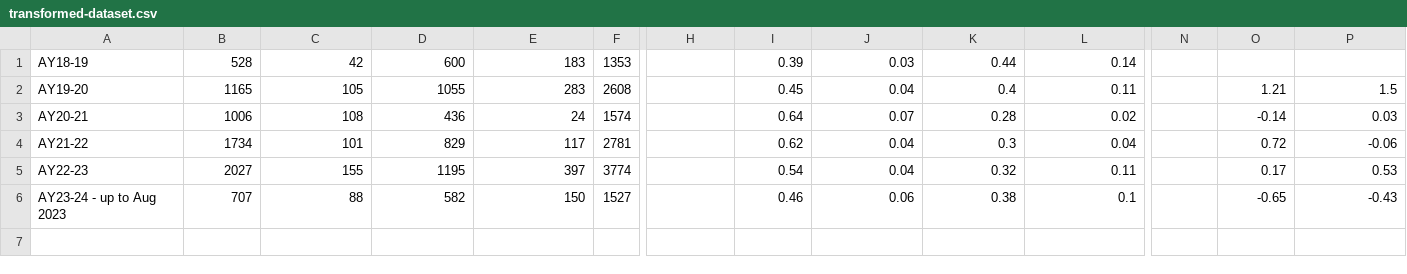
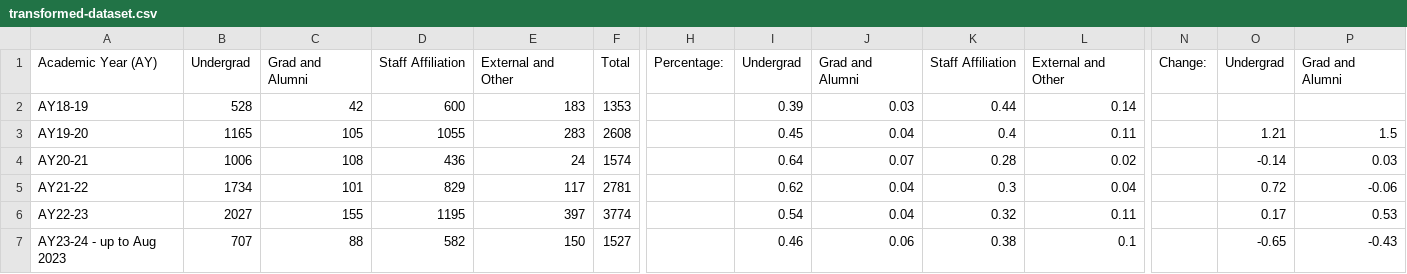
Before and after one commit to CITIES-Dashboard/datasets, a CSV file: athletics-fabs-membership/transformed-dataset.csv, drawn as a sheet; only a part is shown, gaps mark what is left out; rows hold the shown columns only; the diff names each change by its address in the sheet, - before the commit and + after, or states it on an @@ line.

```diff
--- a/athletics-fabs-membership/transformed-dataset.csv
+++ b/athletics-fabs-membership/transformed-dataset.csv
+row 1: Academic Year (AY) | Undergrad | Grad and Alumni | Staff Affiliation | External and Other | Total | Percentage: | Undergrad | Grad and Alumni | Staff Affiliation | External and Other | Change: | Undergrad | Grad and Alumni
```
Also changed, not shown: athletics-fabs-membership/raw-dataset.csv, 1 other file.
